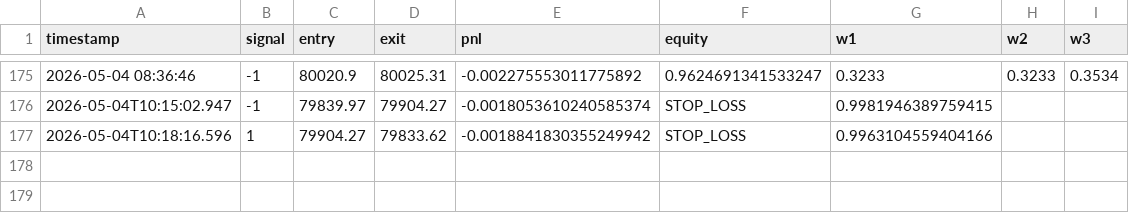
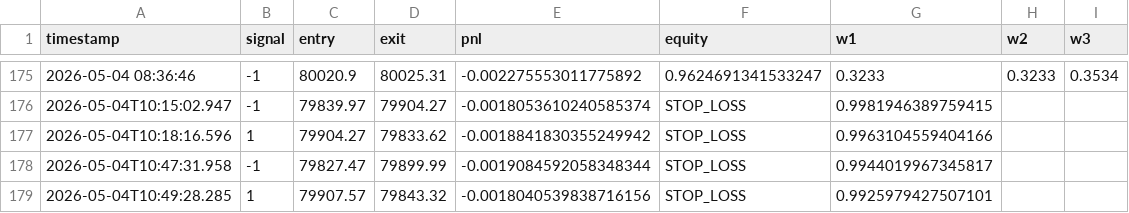
Before and after one commit to 0ssy/IIGY-v1, a CSV file: iggy_trade_log.csv, drawn as a sheet; only a part is shown, gaps mark what is left out.

Commit message:
Add new trade entries to iggy_trade_log.csv for May 4, 2026

```diff
--- a/iggy_trade_log.csv
+++ b/iggy_trade_log.csv
@@ -177 +177,3 @@ timestamp,signal,entry,exit,pnl,equity,w1,w2,w3
 2026-05-04T10:18:16.596,1,79904.27,79833.62,-0.0018841830355249942,STOP_LOSS,0.9963104559404166
+2026-05-04T10:47:31.958,-1,79827.47,79899.99,-0.0019084592058348344,STOP_LOSS,0.9944019967345817
+2026-05-04T10:49:28.285,1,79907.57,79843.32,-0.0018040539838716156,STOP_LOSS,0.9925979427507101
```
Also changed, not shown: 1 other file.
